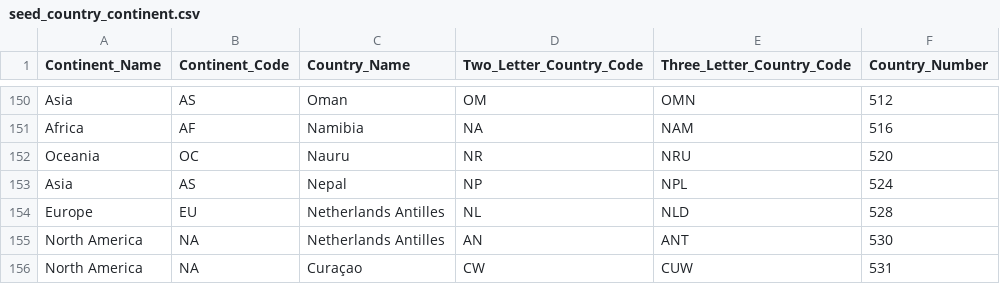
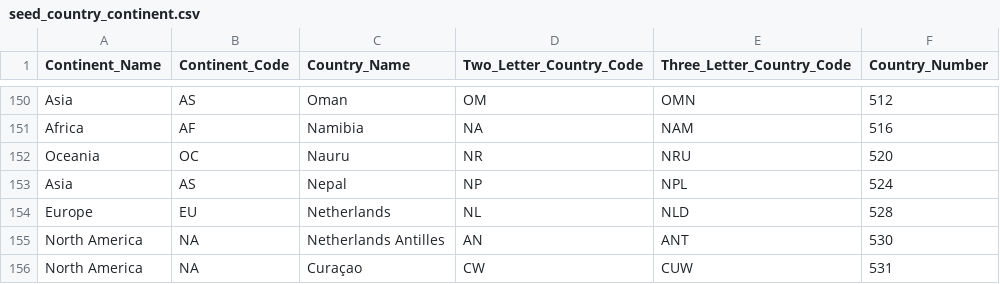
Before and after one commit to Hitesh0599/airbnb-analytics-pipeline, a CSV file: seeds/seed_country_continent.csv, drawn as a sheet; only a part is shown, gaps mark what is left out.

Commit message:
v2: update pipeline, dashboard and docs for full dataset

```diff
--- a/seeds/seed_country_continent.csv
+++ b/seeds/seed_country_continent.csv
@@ -153,3 +153,3 @@ Oceania,OC,Nauru,NR,NRU,520
 Asia,AS,Nepal,NP,NPL,524
-Europe,EU,Netherlands Antilles,NL,NLD,528
+Europe,EU,Netherlands,NL,NLD,528
 North America,NA,Netherlands Antilles,AN,ANT,530
```
Also changed, not shown: 10 other files.
